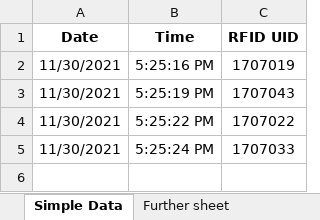
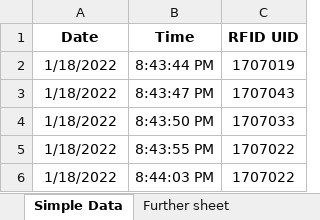
Before and after one commit to M0stavi/Peripheral-Project-Smart-Attendance-system-with-RFID-RC522, an Excel workbook: PLX-DAQ-v2-AutoGrapher-RandomValue.xlsm, sheet Simple Data, drawn as a sheet; values as stored, in another font and other column widths than the file's, no borders; removed rows and columns are numbered as before the commit, all else as after; the diff names each change by its address in the sheet, - before the commit and + after, or states it on an @@ line.

```diff
--- a/PLX-DAQ-v2-AutoGrapher-RandomValue.xlsm (sheet Simple Data)
+++ b/PLX-DAQ-v2-AutoGrapher-RandomValue.xlsm (sheet Simple Data)
-A2:A3 (Date): 11/30/2021
+A2:A3 (Date): 1/18/2022
-B2 (Time): 5:25:16 PM
+B2 (Time): 8:43:44 PM
-B3 (Time): 5:25:19 PM
+B3 (Time): 8:43:47 PM
-row 4: 11/30/2021 | 5:25:22 PM | 1707022
-A4 (Date): 11/30/2021
+A4 (Date): 1/18/2022
-B4 (Time): 5:25:24 PM
+B4 (Time): 8:43:50 PM
+row 5: 1/18/2022 | 8:43:55 PM | 1707022
+row 6: 1/18/2022 | 8:44:03 PM | 1707022
```
Also changed, not shown: 1 other file.
